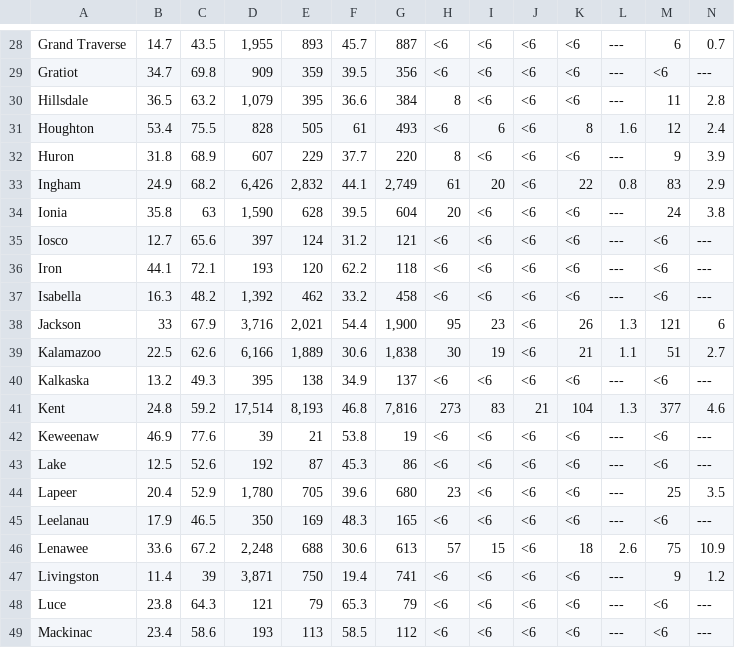
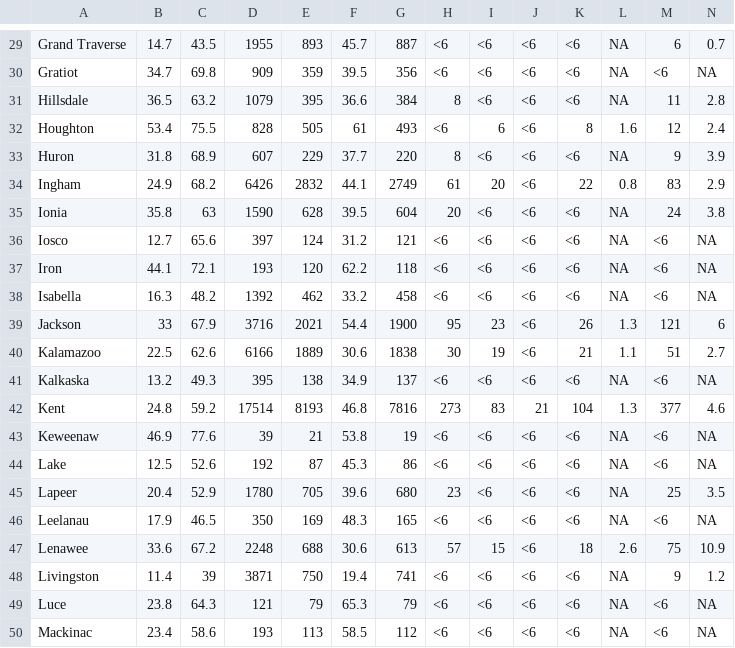
Before and after one commit to AmeliaMN/BLL, a CSV file: BLL_1and2_county_2014.csv, drawn as a sheet; only a part is shown, gaps mark what is left out; addresses are those after the commit; the diff covers the shown part only; the diff names each change by its address in the sheet, - before the commit and + after, or states it on an @@ line.

```diff
--- a/BLL_1and2_county_2014.csv
+++ b/BLL_1and2_county_2014.csv
-D29: 1,955
+D29: 1955
-L29:L31: ---
+L29:L31: NA
-N30: ---
+N30: NA
-D31: 1,079
+D31: 1079
-L33: ---
+L33: NA
-D34: 6,426
+D34: 6426
-E34: 2,832
+E34: 2832
-G34: 2,749
+G34: 2749
-D35: 1,590
+D35: 1590
-L35:L38: ---
+L35:L38: NA
-N36:N38: ---
+N36:N38: NA
-D38: 1,392
+D38: 1392
-D39: 3,716
+D39: 3716
-E39: 2,021
+E39: 2021
-G39: 1,900
+G39: 1900
-D40: 6,166
+D40: 6166
-E40: 1,889
+E40: 1889
-G40: 1,838
+G40: 1838
-L41: ---
+L41: NA
-N41: ---
+N41: NA
-D42: 17,514
+D42: 17514
-E42: 8,193
+E42: 8193
-G42: 7,816
+G42: 7816
-L43:L46: ---
+L43:L46: NA
-N43:N44: ---
+N43:N44: NA
-D45: 1,780
+D45: 1780
-N46: ---
+N46: NA
-D47: 2,248
+D47: 2248
-D48: 3,871
+D48: 3871
-L48:L50: ---
+L48:L50: NA
-N49:N50: ---
+N49:N50: NA
```
Also changed, not shown: 1 added row and 134 edited cells elsewhere in this file.
